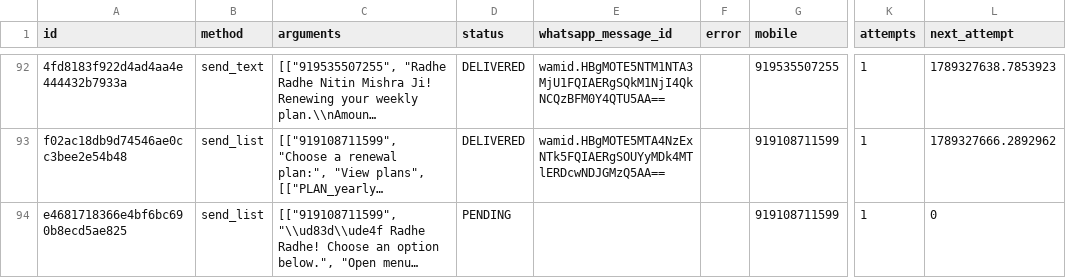
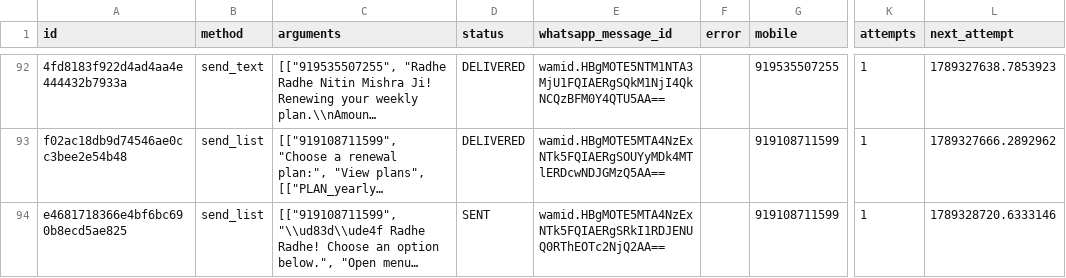
Before and after one commit to mishnit/daily-darshan, a CSV file: csv/reply_outbox.csv, drawn as a sheet; only a part is shown, gaps mark what is left out; long unchanged cells end in …; the diff names each change by its address in the sheet, - before the commit and + after, or states it on an @@ line.

Commit message:
Persist webhook reply outbox

```diff
--- a/csv/reply_outbox.csv
+++ b/csv/reply_outbox.csv
-D94 (status): PENDING
+D94 (status): SENT
-E94 (whatsapp_message_id): (empty)
+E94 (whatsapp_message_id): wamid.HBgMOTE5MTA4NzExNTk5FQIAERgSRkI1RDJENUQ0RThEOTc2NjQ2AA==
-L94 (next_attempt): 0
+L94 (next_attempt): 1789328720.6333146
```
